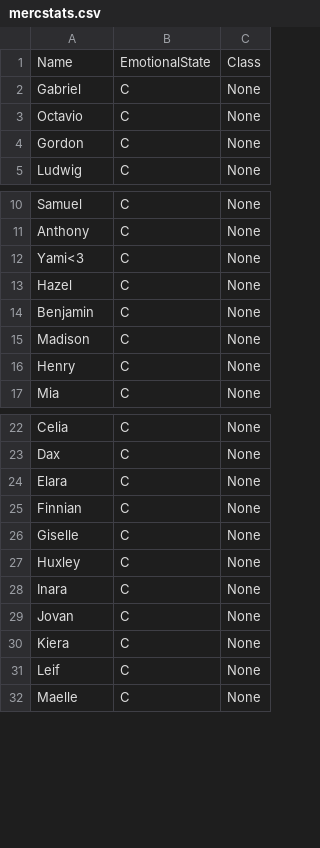
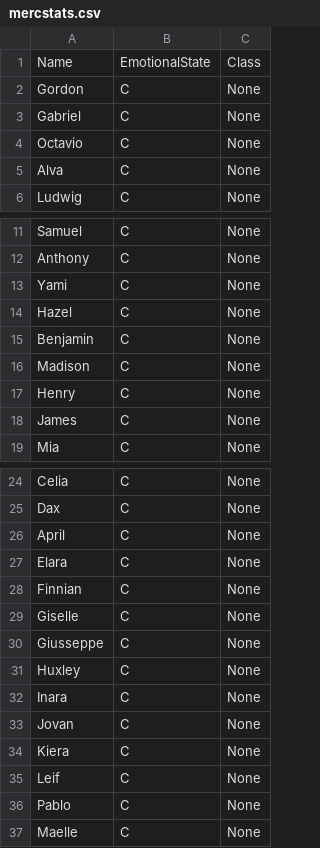
Before and after one commit to l0dest/ParanoidSearch, a CSV file: ParanoidSearch - Code/English/mercstats.csv, drawn as a sheet; only a part is shown, gaps mark what is left out; the diff covers the shown part only.

```diff
--- a/ParanoidSearch - Code/English/mercstats.csv
+++ b/ParanoidSearch - Code/English/mercstats.csv
@@ -1,5 +1,6 @@
 Name,EmotionalState,Class
+Gordon,C,None
 Gabriel,C,None
 Octavio,C,None
-Gordon,C,None
+Alva,C,None
 Ludwig,C,None
@@ -11,3 +12,3 @@ Samuel,C,None
 Anthony,C,None
-Yami<3,C,None
+Yami,C,None
 Hazel,C,None
@@ -16,2 +17,3 @@ Madison,C,None
 Henry,C,None
+James,C,None
 Mia,C,None
@@ -23,2 +25,3 @@ Celia,C,None
 Dax,C,None
+April,C,None
 Elara,C,None
@@ -26,2 +29,3 @@ Finnian,C,None
 Giselle,C,None
+Giusseppe,C,None
 Huxley,C,None
@@ -31,2 +35,3 @@ Kiera,C,None
 Leif,C,None
+Pablo,C,None
 Maelle,C,None
```
Also changed, not shown: 24 added rows elsewhere in this file, 1 other file.
